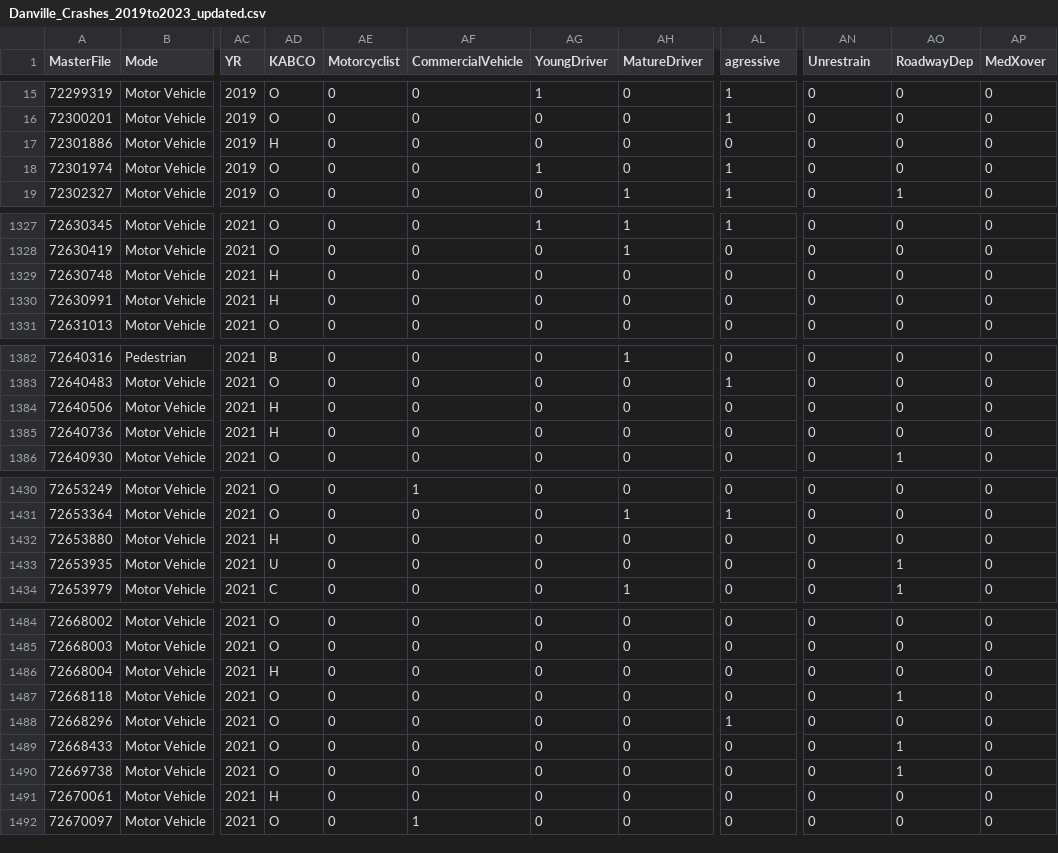
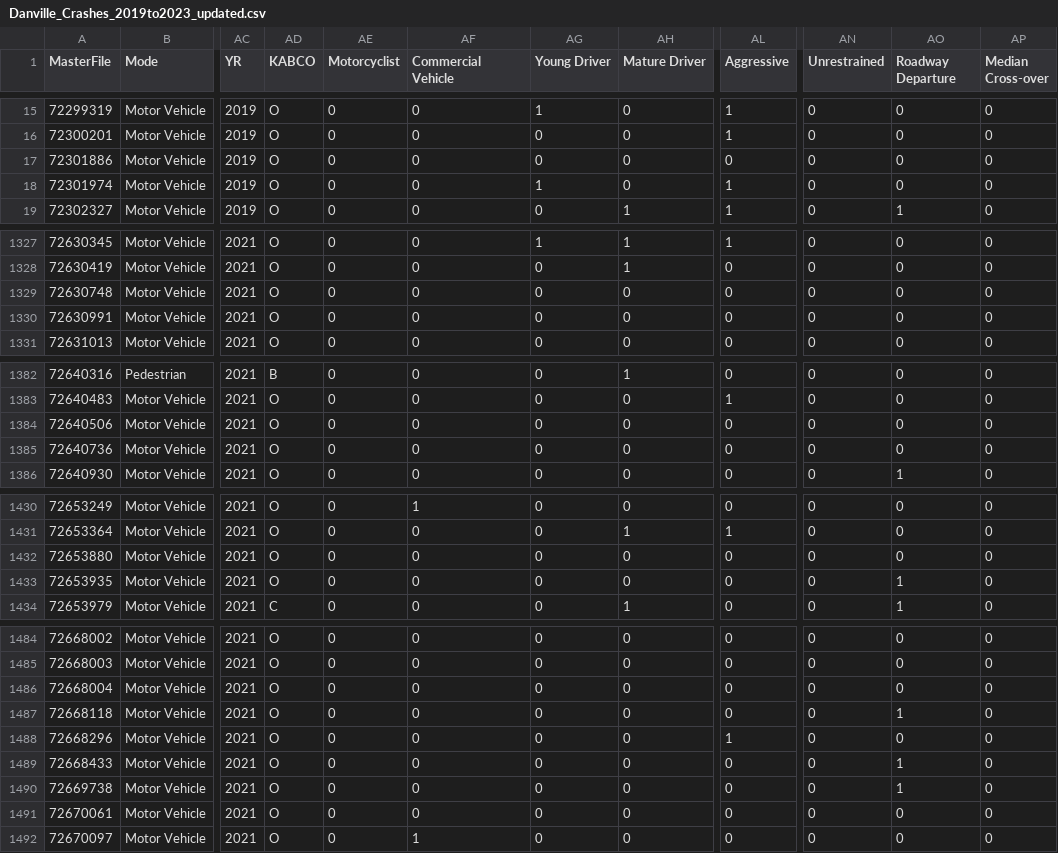
Before and after one commit to JFLTx/danville-crashes, a CSV file: data/Danville_Crashes_2019to2023_updated.csv, drawn as a sheet; only a part is shown, gaps mark what is left out; the diff covers the shown part only; the diff names each change by its address in the sheet, - before the commit and + after, or states it on an @@ line.

```diff
--- a/data/Danville_Crashes_2019to2023_updated.csv
+++ b/data/Danville_Crashes_2019to2023_updated.csv
-AF1: CommercialVehicle
+AF1: Commercial Vehicle
-AG1: YoungDriver
+AG1: Young Driver
-AH1: MatureDriver
+AH1: Mature Driver
-AL1: agressive
+AL1: Aggressive
-AN1: Unrestrain
+AN1: Unrestrained
-AO1: RoadwayDep
+AO1: Roadway Departure
-AP1: MedXover
+AP1: Median Cross-over
-AD17 (KABCO): H
+AD17 (KABCO): O
-AD1329:AD1330 (KABCO): H
+AD1329:AD1330 (KABCO): O
-AD1384:AD1385 (KABCO): H
+AD1384:AD1385 (KABCO): O
-AD1432 (KABCO): H
+AD1432 (KABCO): O
-AD1433 (KABCO): U
+AD1433 (KABCO): O
-AD1486 (KABCO): H
+AD1486 (KABCO): O
-AD1491 (KABCO): H
+AD1491 (KABCO): O
```
Also changed, not shown: 46 edited cells elsewhere in this file, 12 other files.
